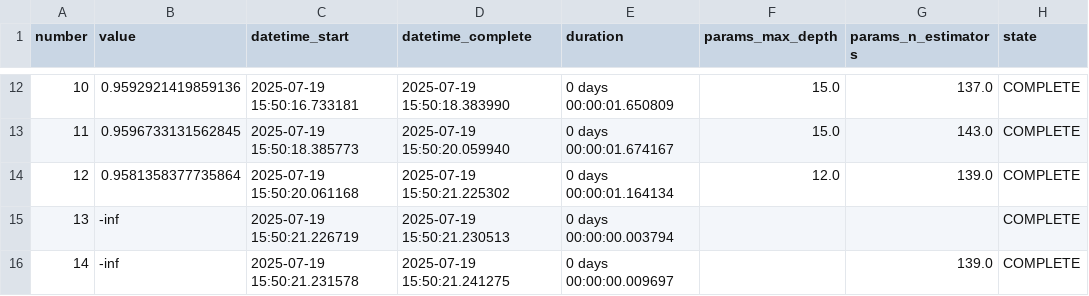
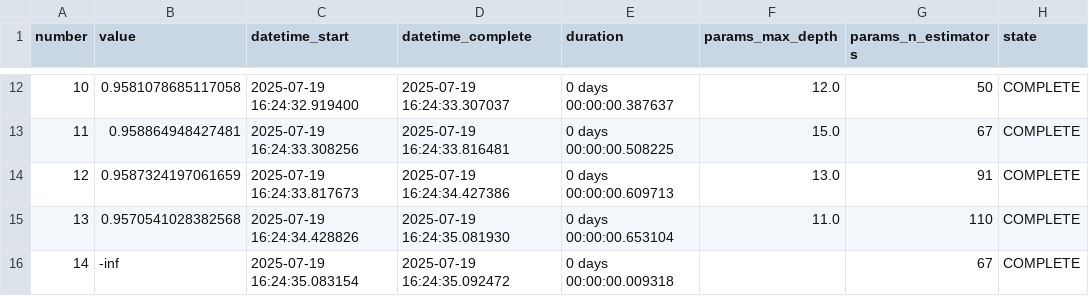
Before and after one commit to Durgeshwar-0923/FINAL_CAPSTONE, a CSV file: outputs/randomforestclassifier_optuna_trials.csv, drawn as a sheet; only a part is shown, gaps mark what is left out; the diff covers the shown part only.

```diff
--- a/outputs/randomforestclassifier_optuna_trials.csv
+++ b/outputs/randomforestclassifier_optuna_trials.csv
@@ -12,5 +12,5 @@ number,value,datetime_start,datetime_complete,duration,params_max_depth,params_n
-10,0.9592921419859136,2025-07-19 15:50:16.733181,2025-07-19 15:50:18.383990,0 days 00:00:01.650809,15.0,137.0,COMPLETE
-11,0.9596733131562845,2025-07-19 15:50:18.385773,2025-07-19 15:50:20.059940,0 days 00:00:01.674167,15.0,143.0,COMPLETE
-12,0.9581358377735864,2025-07-19 15:50:20.061168,2025-07-19 15:50:21.225302,0 days 00:00:01.164134,12.0,139.0,COMPLETE
-13,-inf,2025-07-19 15:50:21.226719,2025-07-19 15:50:21.230513,0 days 00:00:00.003794,,,COMPLETE
-14,-inf,2025-07-19 15:50:21.231578,2025-07-19 15:50:21.241275,0 days 00:00:00.009697,,139.0,COMPLETE
+10,0.9581078685117058,2025-07-19 16:24:32.919400,2025-07-19 16:24:33.307037,0 days 00:00:00.387637,12.0,50,COMPLETE
+11,0.958864948427481,2025-07-19 16:24:33.308256,2025-07-19 16:24:33.816481,0 days 00:00:00.508225,15.0,67,COMPLETE
+12,0.9587324197061659,2025-07-19 16:24:33.817673,2025-07-19 16:24:34.427386,0 days 00:00:00.609713,13.0,91,COMPLETE
+13,0.9570541028382568,2025-07-19 16:24:34.428826,2025-07-19 16:24:35.081930,0 days 00:00:00.653104,11.0,110,COMPLETE
+14,-inf,2025-07-19 16:24:35.083154,2025-07-19 16:24:35.092472,0 days 00:00:00.009318,,67,COMPLETE
```
Also changed, not shown: 60 edited cells elsewhere in this file, catboost_info/learn_error.tsv, catboost_info/time_left.tsv, 41 other files.
